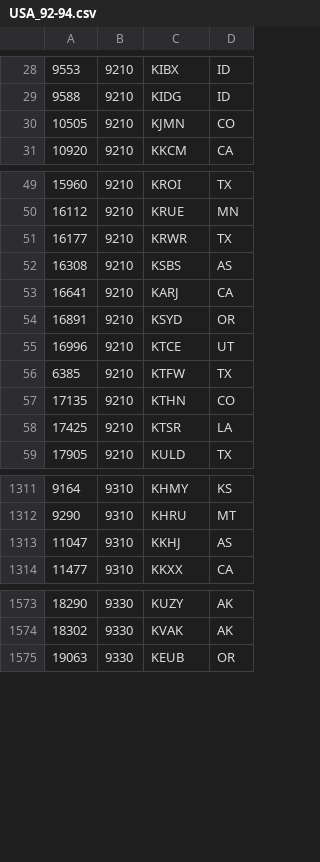
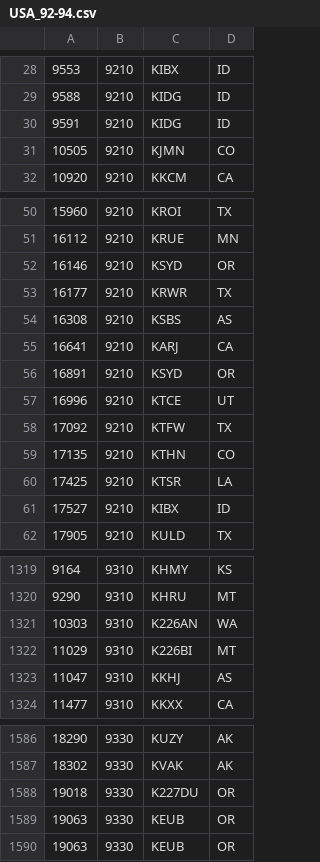
Before and after one commit to PE5PVB/TEF6686_ESP32, a CSV file: data/USA_92-94.csv, drawn as a sheet; only a part is shown, gaps mark what is left out; the diff covers the shown part only.

Commit message:
Update USA_92-94.csv
Pacific NW RDS update

```diff
--- a/data/USA_92-94.csv
+++ b/data/USA_92-94.csv
@@ -29,2 +29,3 @@
 9588;9210;KIDG;ID
+9591;9210;KIDG;ID
 10505;9210;KJMN;CO
@@ -50,2 +51,3 @@
 16112;9210;KRUE;MN
+16146;9210;KSYD;OR
 16177;9210;KRWR;TX
@@ -55,5 +57,6 @@
 16996;9210;KTCE;UT
-6385;9210;KTFW;TX
+17092;9210;KTFW;TX
 17135;9210;KTHN;CO
 17425;9210;KTSR;LA
+17527;9210;KIBX;ID
 17905;9210;KULD;TX
@@ -1312,2 +1320,4 @@
 9290;9310;KHRU;MT
+10303;9310;K226AN;WA
+11029;9310;K226BI;MT
 11047;9310;KKHJ;AS
@@ -1574,2 +1587,4 @@
 18302;9330;KVAK;AK
+19018;9330;K227DU;OR
+19063;9330;KEUB;OR
 19063;9330;KEUB;OR
```
Also changed, not shown: 17 added rows, 1 removed row and 2 edited cells elsewhere in this file.
